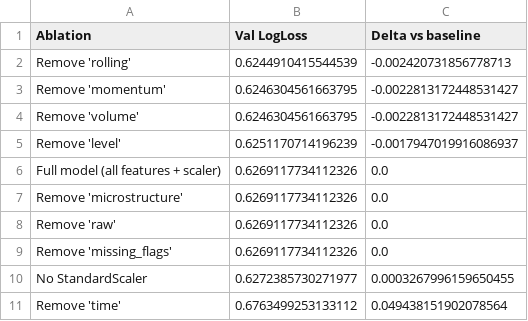
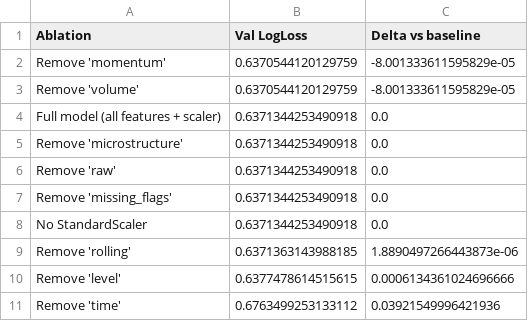
Before and after one commit to edenraviv/COMPSCI372-Final-Project-Spring-26, a CSV file: plots/ablation_table.csv, drawn as a sheet.

```diff
--- a/plots/ablation_table.csv
+++ b/plots/ablation_table.csv
@@ -1,11 +1,11 @@
 Ablation,Val LogLoss,Delta vs baseline
-Remove 'rolling',0.6244910415544539,-0.002420731856778713
-Remove 'momentum',0.6246304561663795,-0.0022813172448531427
-Remove 'volume',0.6246304561663795,-0.0022813172448531427
-Remove 'level',0.6251170714196239,-0.0017947019916086937
-Full model (all features + scaler),0.6269117734112326,0.0
-Remove 'microstructure',0.6269117734112326,0.0
-Remove 'raw',0.6269117734112326,0.0
-Remove 'missing_flags',0.6269117734112326,0.0
-No StandardScaler,0.6272385730271977,0.0003267996159650455
-Remove 'time',0.6763499253133112,0.049438151902078564
+Remove 'momentum',0.6370544120129759,-8.001333611595829e-05
+Remove 'volume',0.6370544120129759,-8.001333611595829e-05
+Full model (all features + scaler),0.6371344253490918,0.0
+Remove 'microstructure',0.6371344253490918,0.0
+Remove 'raw',0.6371344253490918,0.0
+Remove 'missing_flags',0.6371344253490918,0.0
+No StandardScaler,0.6371344253490918,0.0
+Remove 'rolling',0.6371363143988185,1.8890497266443873e-06
+Remove 'level',0.6377478614515615,0.0006134361024696666
+Remove 'time',0.6763499253133112,0.03921549996421936
```
Also changed, not shown: 9 other files.
